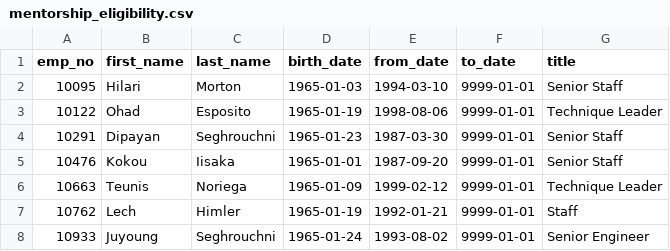
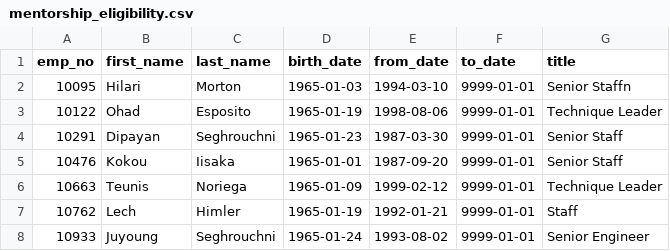
Before and after one commit to dipityyy/Pewlett-Hackard-Analysis, a CSV file: mentorship_eligibility.csv, drawn as a sheet; only a part is shown.

Commit message:
Update mentorship_eligibility.csv

```diff
--- a/mentorship_eligibility.csv
+++ b/mentorship_eligibility.csv
@@ -1,3 +1,3 @@
 emp_no,first_name,last_name,birth_date,from_date,to_date,title
-10095,Hilari,Morton,1965-01-03,1994-03-10,9999-01-01,Senior Staff
+10095,Hilari,Morton,1965-01-03,1994-03-10,9999-01-01,Senior Staffn
 10122,Ohad,Esposito,1965-01-19,1998-08-06,9999-01-01,Technique Leader
```
